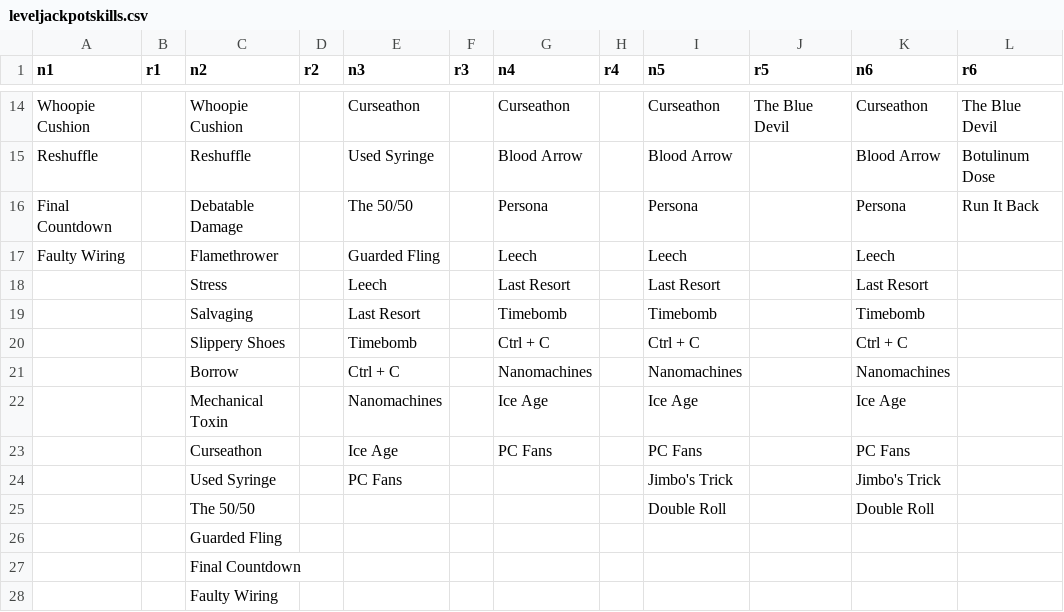
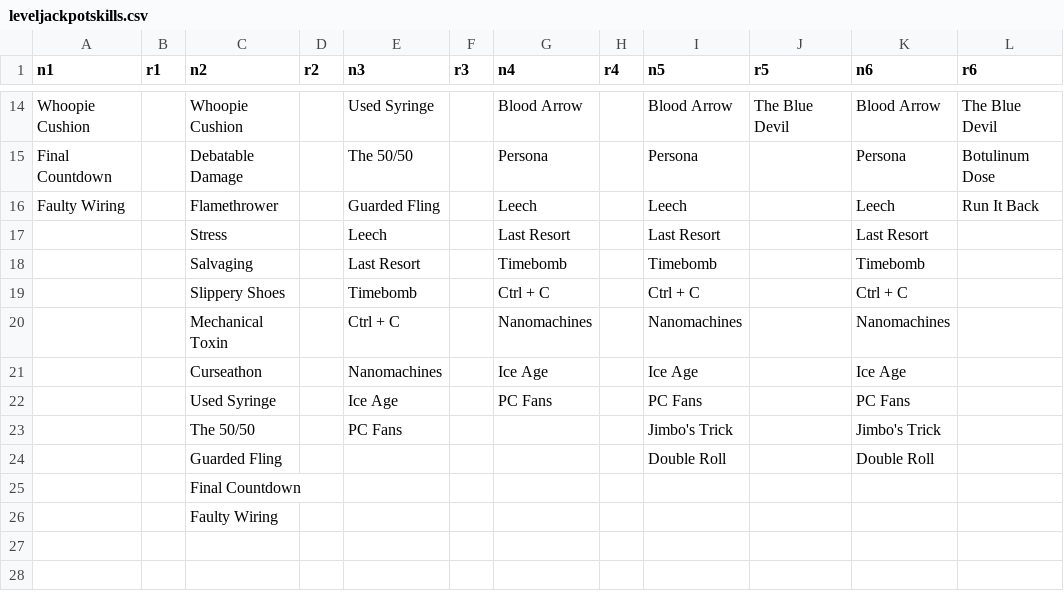
Before and after one commit to Polly224/pollymod, a CSV file: data/text/scripts/jackpotofalltrades/leveljackpotskills.csv, drawn as a sheet; only a part is shown, gaps mark what is left out; removed rows and columns are numbered as before the commit, all else as after; the diff covers the shown part only; the diff names each change by its address in the sheet, - before the commit and + after, or states it on an @@ line.

```diff
--- a/data/text/scripts/jackpotofalltrades/leveljackpotskills.csv
+++ b/data/text/scripts/jackpotofalltrades/leveljackpotskills.csv
-E14 (n3): Curseathon
+E14 (n3): Used Syringe
-G14 (n4): Curseathon
+G14 (n4): Blood Arrow
-I14 (n5): Curseathon
+I14 (n5): Blood Arrow
-K14 (n6): Curseathon
+K14 (n6): Blood Arrow
-row 15: Reshuffle |  | Reshuffle |  | Used Syringe |  | Blood Arrow |  | Blood Arrow |  | Blood Arrow | Botulinum Dose
-L15 (r6): Run It Back
+L15 (r6): Botulinum Dose
-L16 (r6): (empty)
+L16 (r6): Run It Back
-C20 (n2): Borrow
+C20 (n2): Mechanical Toxin
-C21 (n2): Mechanical Toxin
+C21 (n2): Curseathon
-C22 (n2): Curseathon
+C22 (n2): Used Syringe
-C23 (n2): Used Syringe
+C23 (n2): The 50/50
-row 25:  |  | The 50/50 |  |  |  |  |  | Double Roll |  | Double Roll
-I24 (n5): (empty)
+I24 (n5): Double Roll
-K24 (n6): (empty)
+K24 (n6): Double Roll
```
Also changed, not shown: 31 edited cells elsewhere in this file, _append/data/text/equipment.csv, _append/data/text/skills.csv, 5 other files.
